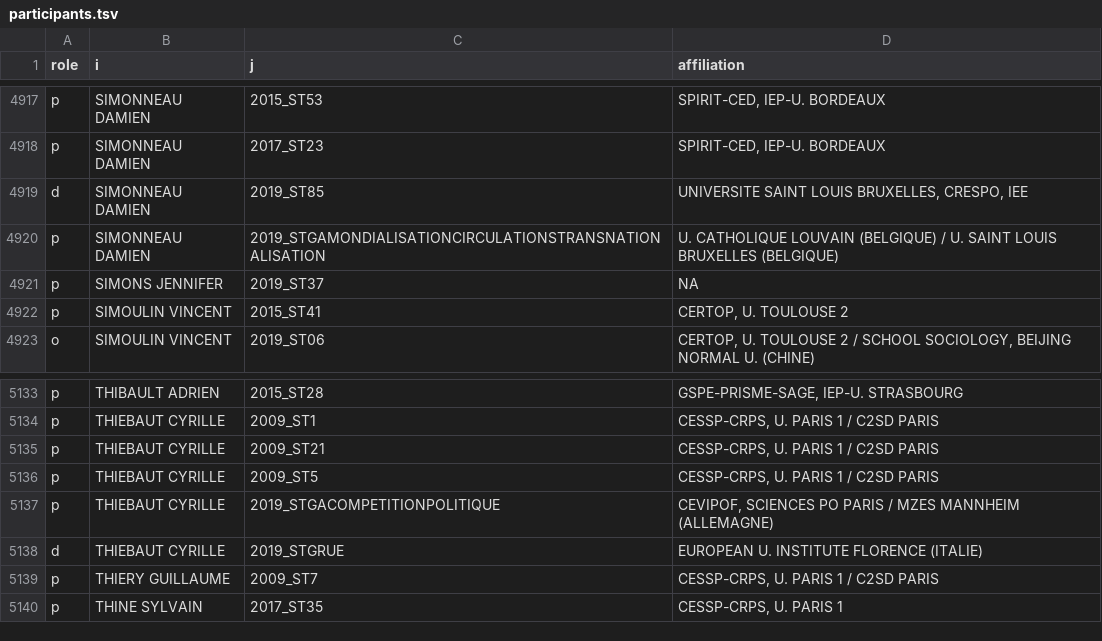
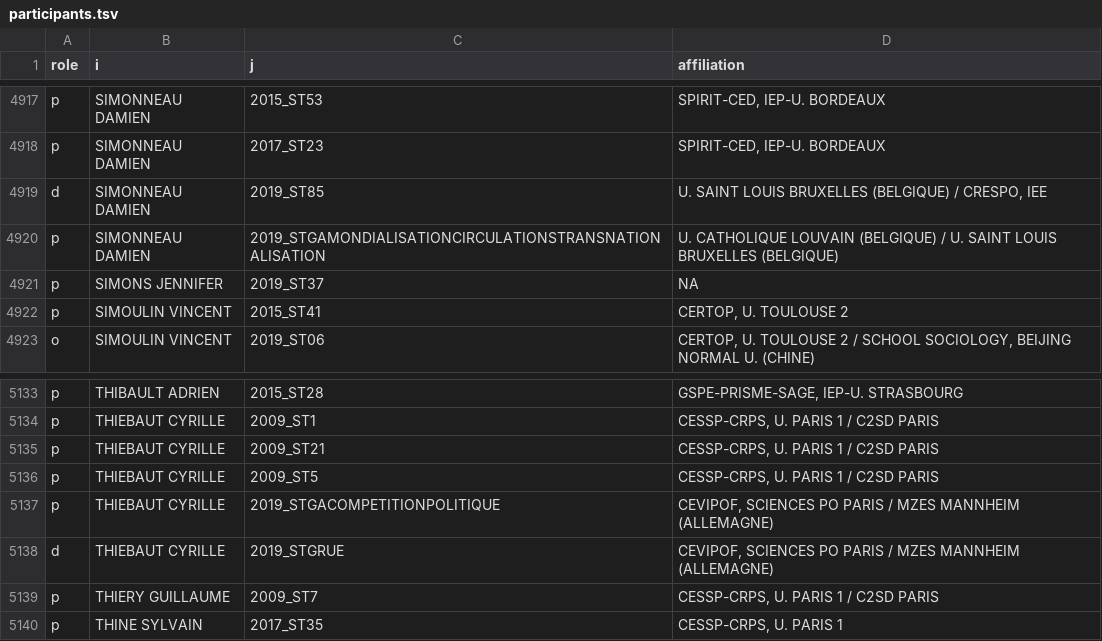
Before and after one commit to briatte/congres-afsp, a TSV file: data/participants.tsv, drawn as a sheet; only a part is shown, gaps mark what is left out.

Commit message:
fix 2019 participants with two different country memberships
Cyrille Thiébaut: https://theconversation.com/profiles/cyrille-thiebaut-994954

```diff
--- a/data/participants.tsv
+++ b/data/participants.tsv
@@ -4918,3 +4918,3 @@ p	SIMONNEAU DAMIEN	2015_ST53	SPIRIT-CED, IEP-U. BORDEAUX
 p	SIMONNEAU DAMIEN	2017_ST23	SPIRIT-CED, IEP-U. BORDEAUX
-d	SIMONNEAU DAMIEN	2019_ST85	UNIVERSITE SAINT LOUIS BRUXELLES, CRESPO, IEE
+d	SIMONNEAU DAMIEN	2019_ST85	U. SAINT LOUIS BRUXELLES (BELGIQUE) / CRESPO, IEE
 p	SIMONNEAU DAMIEN	2019_STGAMONDIALISATIONCIRCULATIONSTRANSNATIONALISATION	U. CATHOLIQUE LOUVAIN (BELGIQUE) / U. SAINT LOUIS BRUXELLES (BELGIQUE)
@@ -5137,3 +5137,3 @@ p	THIEBAUT CYRILLE	2009_ST5	CESSP-CRPS, U. PARIS 1 / C2SD PARIS
 p	THIEBAUT CYRILLE	2019_STGACOMPETITIONPOLITIQUE	CEVIPOF, SCIENCES PO PARIS / MZES MANNHEIM (ALLEMAGNE)
-d	THIEBAUT CYRILLE	2019_STGRUE	EUROPEAN U. INSTITUTE FLORENCE (ITALIE)
+d	THIEBAUT CYRILLE	2019_STGRUE	CEVIPOF, SCIENCES PO PARIS / MZES MANNHEIM (ALLEMAGNE)
 p	THIERY GUILLAUME	2009_ST7	CESSP-CRPS, U. PARIS 1 / C2SD PARIS
```
